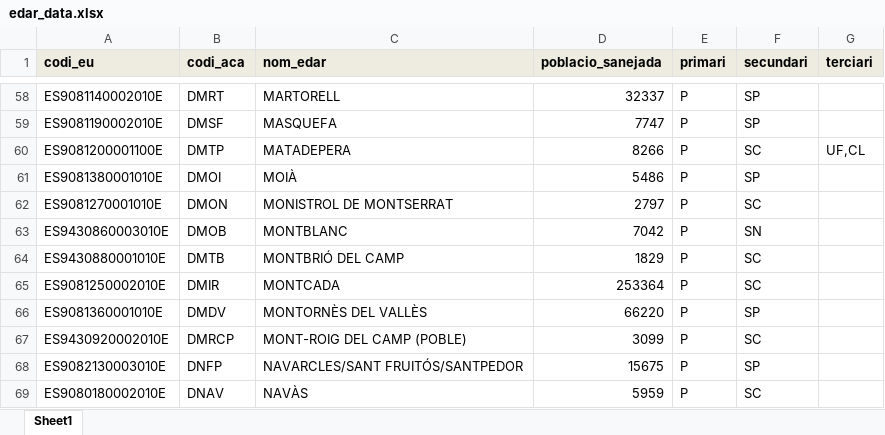
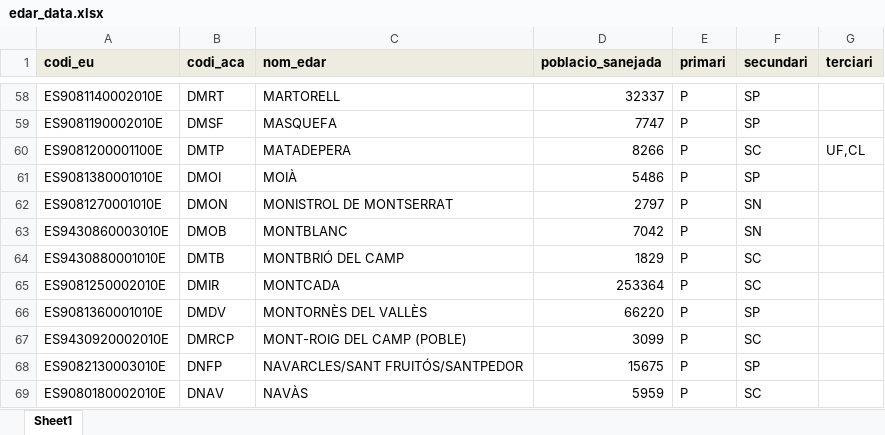
Before and after one commit to icra/traca, an Excel workbook: inputs compound generator/inputs/edar_data.xlsx, sheet Sheet1, drawn as a sheet; only a part is shown, gaps mark what is left out; values as stored, in another font and other column widths than the file's, no borders; the diff names each change by its address in the sheet, - before the commit and + after, or states it on an @@ line.

```diff
--- a/inputs compound generator/inputs/edar_data.xlsx (sheet Sheet1)
+++ b/inputs compound generator/inputs/edar_data.xlsx (sheet Sheet1)
-F62 (secundari): SC
+F62 (secundari): SN
```
Also changed, not shown: inputs compound generator/inputs/prtr_edars.xlsx, 24 other files.
